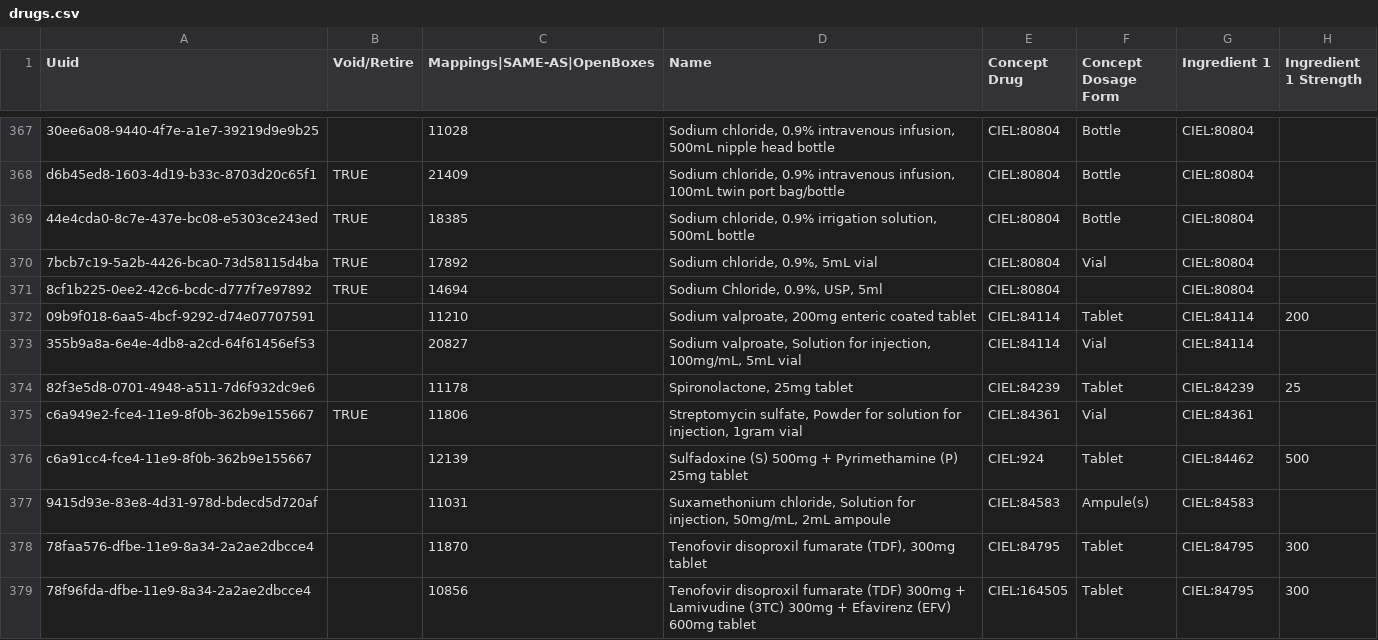
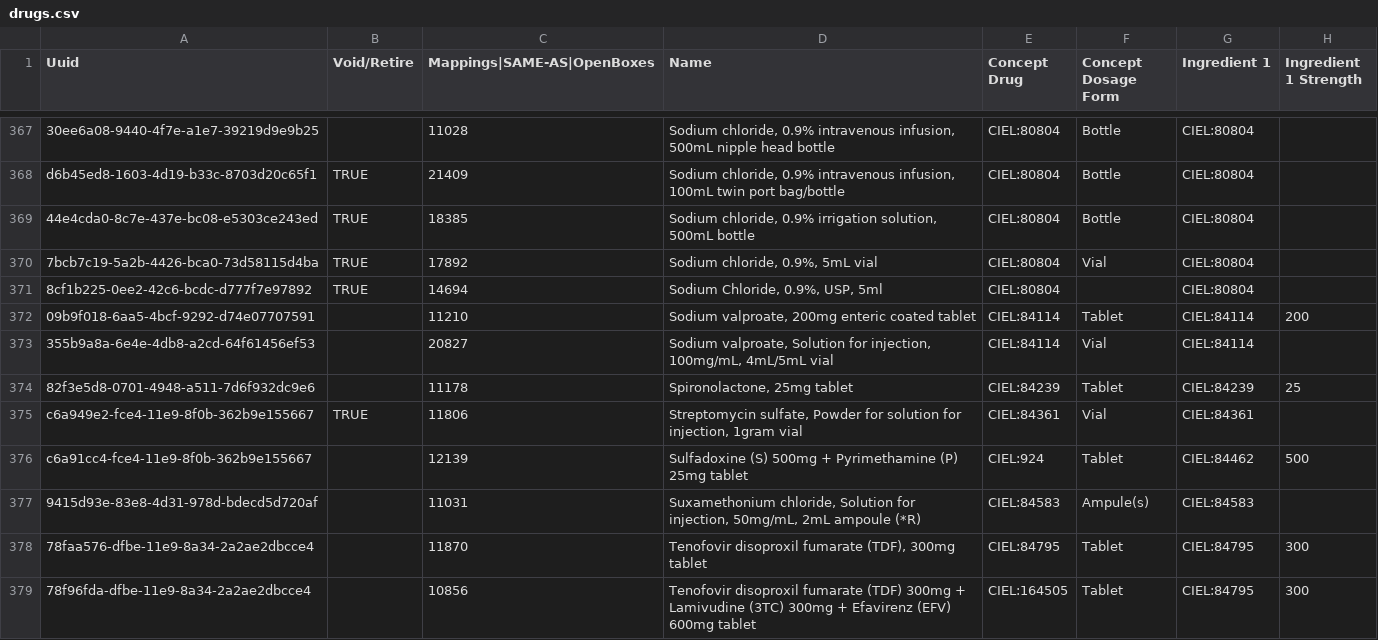
Before and after one commit to PIH/openmrs-config-pihsl, a CSV file: configuration/drugs/drugs.csv, drawn as a sheet; only a part is shown, gaps mark what is left out; the diff covers the shown part only; the diff names each change by its address in the sheet, - before the commit and + after, or states it on an @@ line.

Commit message:
SL-1165 Updated SL drug list with any drug name changes

```diff
--- a/configuration/drugs/drugs.csv
+++ b/configuration/drugs/drugs.csv
-D373 (Name): …injection, 100mg/mL, 5mL vial
+D373 (Name): …injection, 100mg/mL, 4mL/5mL vial
-D377 (Name): …2mL ampoule
+D377 (Name): …2mL ampoule (*R)
```
Also changed, not shown: 1 added row, 1 removed row and 39 edited cells elsewhere in this file.
